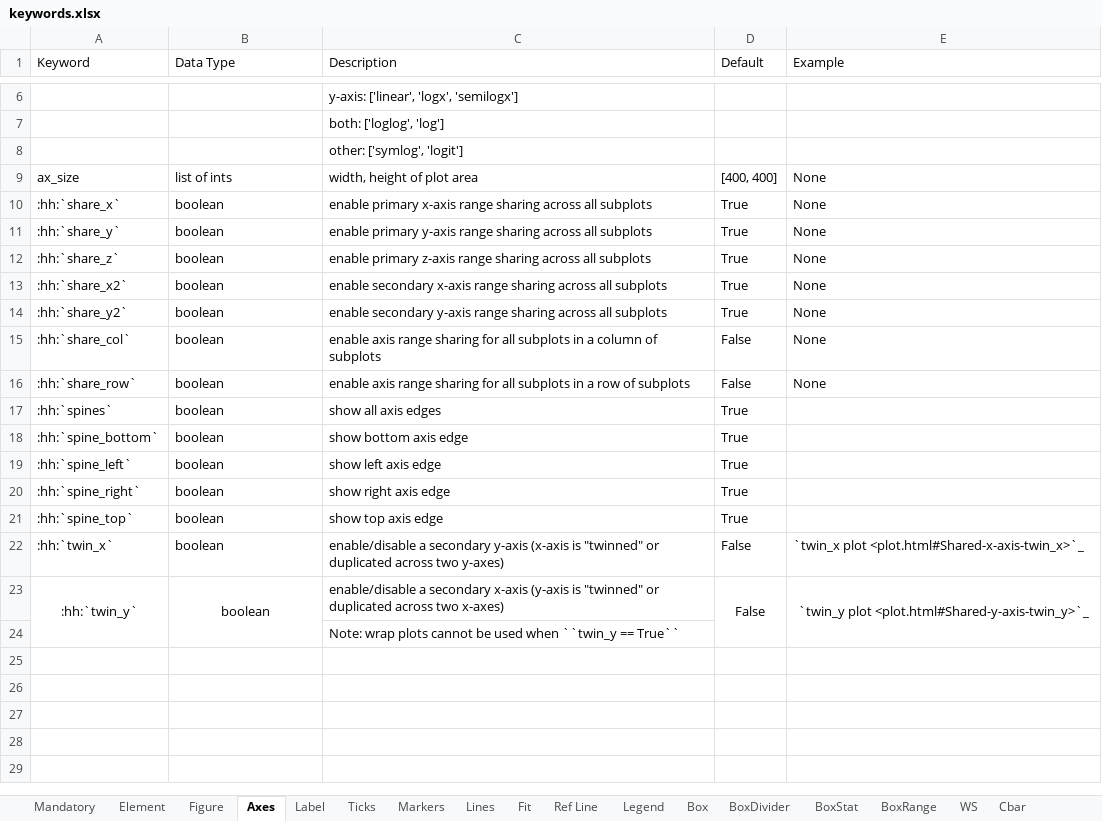
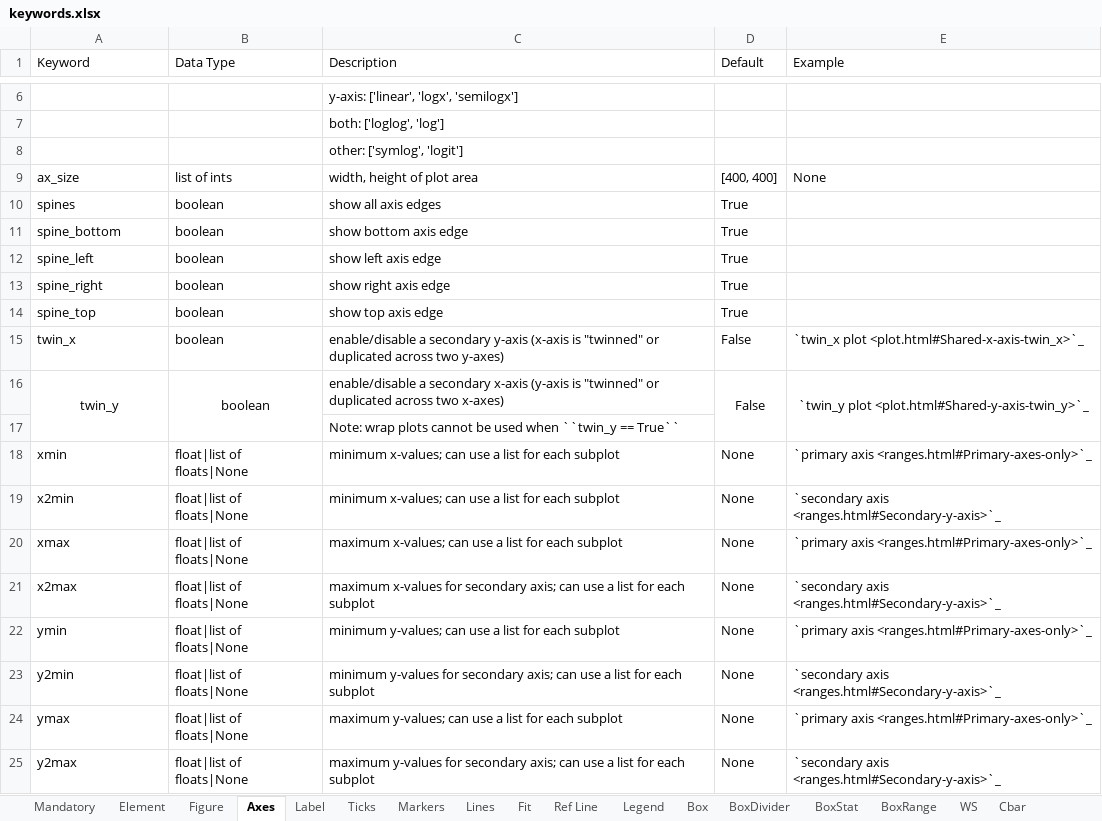
Before and after one commit to endangeredoxen/fivecentplots, an Excel workbook: fivecentplots/keywords.xlsx, sheet Axes, drawn as a sheet; only a part is shown, gaps mark what is left out; values as stored, in another font and other column widths than the file's, no borders; removed rows and columns are numbered as before the commit, all else as after; the diff names each change by its address in the sheet, - before the commit and + after, or states it on an @@ line.

```diff
--- a/fivecentplots/keywords.xlsx (sheet Axes)
+++ b/fivecentplots/keywords.xlsx (sheet Axes)
-row 10: :hh:`share_x` | boolean | enable primary x-axis range sharing across all subplots | True | None
-row 11: :hh:`share_y` | boolean | enable primary y-axis range sharing across all subplots | True | None
-row 12: :hh:`share_z` | boolean | enable primary z-axis range sharing across all subplots | True | None
-row 13: :hh:`share_x2` | boolean | enable secondary x-axis range sharing across all subplots | True | None
-row 14: :hh:`share_y2` | boolean | enable secondary y-axis range sharing across all subplots | True | None
-row 15: :hh:`share_col` | boolean | enable axis range sharing for all subplots in a column of subplots | False | None
-row 16: :hh:`share_row` | boolean | enable axis range sharing for all subplots in a row of subplots | False | None
-A10 (Keyword): :hh:`spines`
+A10 (Keyword): spines
-A11 (Keyword): :hh:`spine_bottom`
+A11 (Keyword): spine_bottom
-A12 (Keyword): :hh:`spine_left`
+A12 (Keyword): spine_left
-A13 (Keyword): :hh:`spine_right`
+A13 (Keyword): spine_right
-A14 (Keyword): :hh:`spine_top`
+A14 (Keyword): spine_top
-A15 (Keyword): :hh:`twin_x`
+A15 (Keyword): twin_x
-A16 (Keyword): :hh:`twin_y`
+A16 (Keyword): twin_y
+row 18: xmin | float|list of floats|None | minimum x-values; can use a list for each subplot | None | `primary axis <ranges.html#Primary-axes-only>`_
+row 19: x2min | float|list of floats|None | minimum x-values; can use a list for each subplot | None | `secondary axis <ranges.html#Secondary-y-axis>`_
+row 20: xmax | float|list of floats|None | maximum x-values; can use a list for each subplot | None | `primary axis <ranges.html#Primary-axes-only>`_
+row 21: x2max | float|list of floats|None | maximum x-values for secondary axis; can use a list for each subplot | None | `secondary axis <ranges.html#Secondary-y-axis>`_
+row 22: ymin | float|list of floats|None | minimum y-values; can use a list for each subplot | None | `primary axis <ranges.html#Primary-axes-only>`_
+row 23: y2min | float|list of floats|None | minimum y-values for secondary axis; can use a list for each subplot | None | `secondary axis <ranges.html#Secondary-y-axis>`_
+row 24: ymax | float|list of floats|None | maximum y-values; can use a list for each subplot | None | `primary axis <ranges.html#Primary-axes-only>`_
+row 25: y2max | float|list of floats|None | maximum y-values for secondary axis; can use a list for each subplot | None | `secondary axis <ranges.html#Secondary-y-axis>`_
```
Also changed, not shown: sheet Heatmap, sheet Fit, sheet Contour, sheet Lines, sheet Figure, sheet Cbar, 1 more sheet, other sheet tabs, 27 other files.
